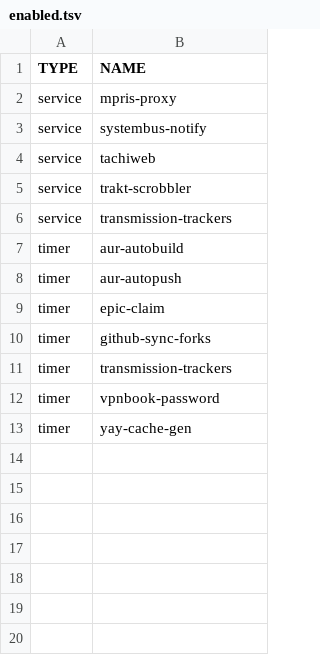
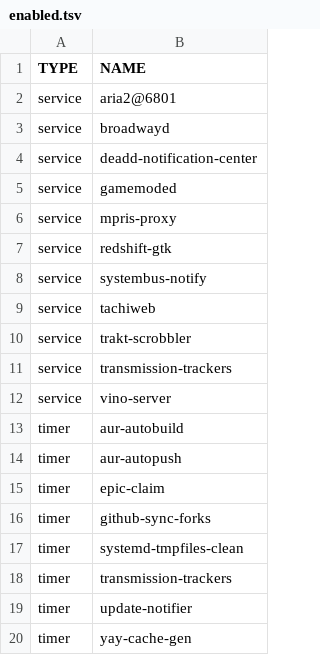
Before and after one commit to Apon77/dotfiles-1, a TSV file: systemd/config/enabled.tsv, drawn as a sheet.

Commit message:
update systemd

```diff
--- a/systemd/config/enabled.tsv
+++ b/systemd/config/enabled.tsv
@@ -1,3 +1,8 @@
 TYPE	NAME
+service	aria2@6801
+service	broadwayd
+service	deadd-notification-center
+service	gamemoded
 service	mpris-proxy
+service	redshift-gtk
 service	systembus-notify
@@ -6,2 +11,3 @@ service	trakt-scrobbler
 service	transmission-trackers
+service	vino-server
 timer	aur-autobuild
@@ -10,4 +16,5 @@ timer	epic-claim
 timer	github-sync-forks
+timer	systemd-tmpfiles-clean
 timer	transmission-trackers
-timer	vpnbook-password
+timer	update-notifier
 timer	yay-cache-gen
```
Also changed, not shown: 3 other files.
